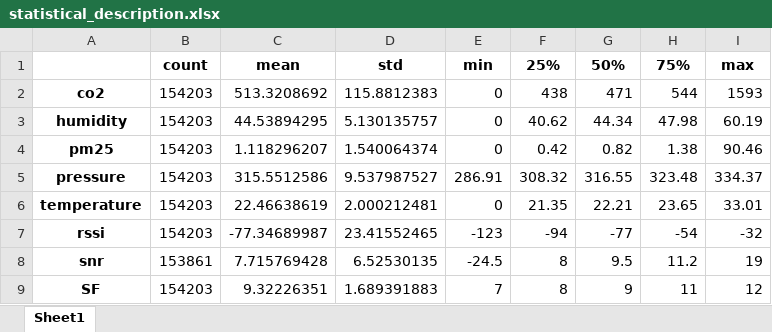
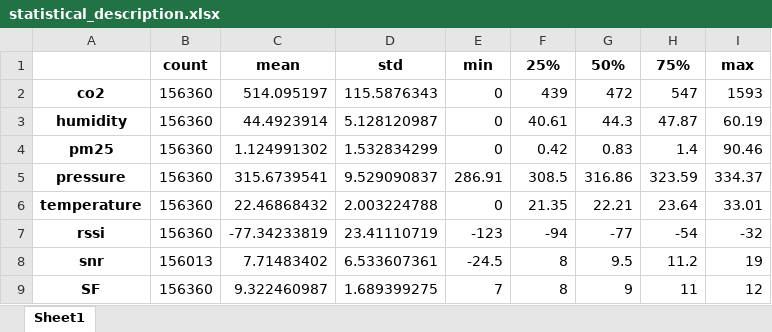
Before and after one commit to nahshonmokua/LoRaWAN-Indoor-Path-Loss-Modelling-with-MultiWall-Environment-Factors, an Excel workbook: statistical_description.xlsx, sheet Sheet1, drawn as a sheet; only a part is shown; values as stored, in another font and other column widths than the file's, no borders; the diff covers the shown part only; the diff names each change by its address in the sheet, - before the commit and + after, or states it on an @@ line.

```diff
--- a/statistical_description.xlsx (sheet Sheet1)
+++ b/statistical_description.xlsx (sheet Sheet1)
-B2:B7: 154203
+B2:B7: 156360
-C2: 513.3208692
+C2: 514.095197
-D2: 115.8812383
+D2: 115.5876343
-F2: 438
+F2: 439
-G2: 471
+G2: 472
-H2: 544
+H2: 547
-C3: 44.53894295
+C3: 44.4923914
-D3: 5.130135757
+D3: 5.128120987
-F3: 40.62
+F3: 40.61
-G3: 44.34
+G3: 44.3
-H3: 47.98
+H3: 47.87
-C4: 1.118296207
+C4: 1.124991302
-D4: 1.540064374
+D4: 1.532834299
-G4: 0.82
+G4: 0.83
-H4: 1.38
+H4: 1.4
-C5: 315.5512586
+C5: 315.6739541
-D5: 9.537987527
+D5: 9.529090837
-F5: 308.32
+F5: 308.5
-G5: 316.55
+G5: 316.86
-H5: 323.48
+H5: 323.59
-C6: 22.46638619
+C6: 22.46868432
-D6: 2.000212481
+D6: 2.003224788
-H6: 23.65
+H6: 23.64
-C7: -77.34689987
+C7: -77.34233819
-D7: 23.41552465
+D7: 23.41110719
-B8: 153861
+B8: 156013
-C8: 7.715769428
+C8: 7.71483402
-D8: 6.52530135
+D8: 6.533607361
-B9: 154203
+B9: 156360
-C9: 9.32226351
+C9: 9.322460987
-D9: 1.689391883
+D9: 1.689399275
```
Also changed, not shown: 42 edited cells elsewhere in this sheet, 3 other files.
